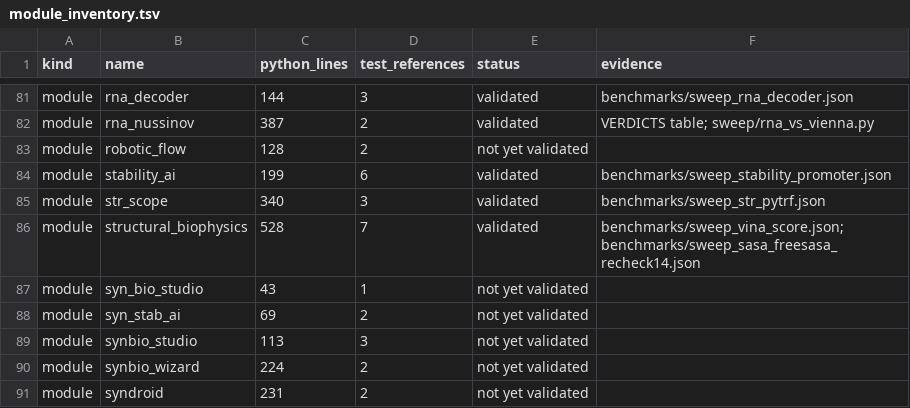
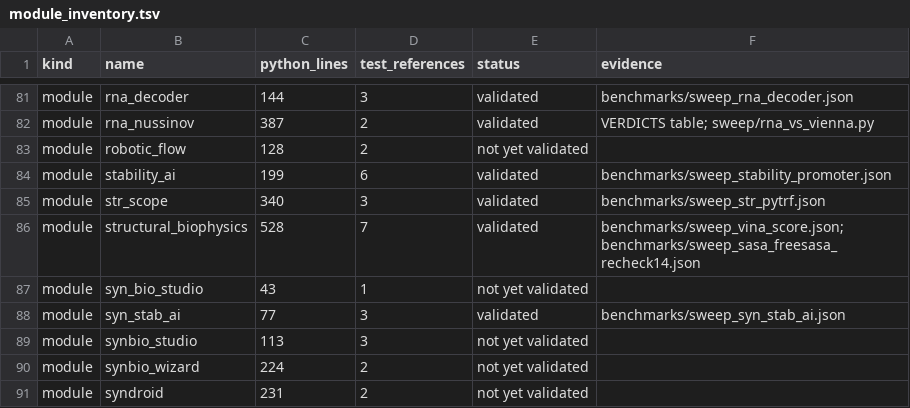
Before and after one commit to uditakankananonononono/mega27-01-sugarcode-realdata-validation, a TSV file: manifests/module_inventory.tsv, drawn as a sheet; only a part is shown, gaps mark what is left out.

Commit message:
syn_stab_ai validated (82/127): BUG 49 reverse-complement palindrome fix (real restriction sites), exact recursion/recompute checks

```diff
--- a/manifests/module_inventory.tsv
+++ b/manifests/module_inventory.tsv
@@ -87,3 +87,3 @@ module	structural_biophysics	528	7	validated	benchmarks/sweep_vina_score.json; b
 module	syn_bio_studio	43	1	not yet validated	
-module	syn_stab_ai	69	2	not yet validated	
+module	syn_stab_ai	77	3	validated	benchmarks/sweep_syn_stab_ai.json
 module	synbio_studio	113	3	not yet validated	
```
Also changed, not shown: 9 other files.
